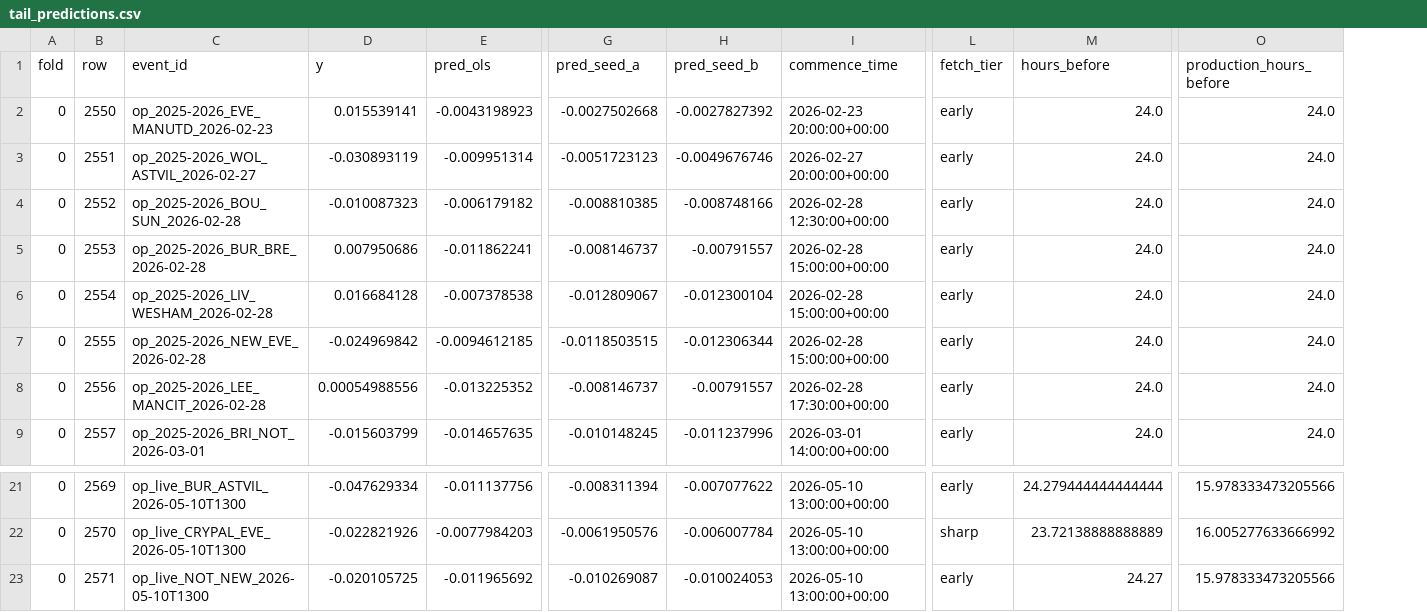
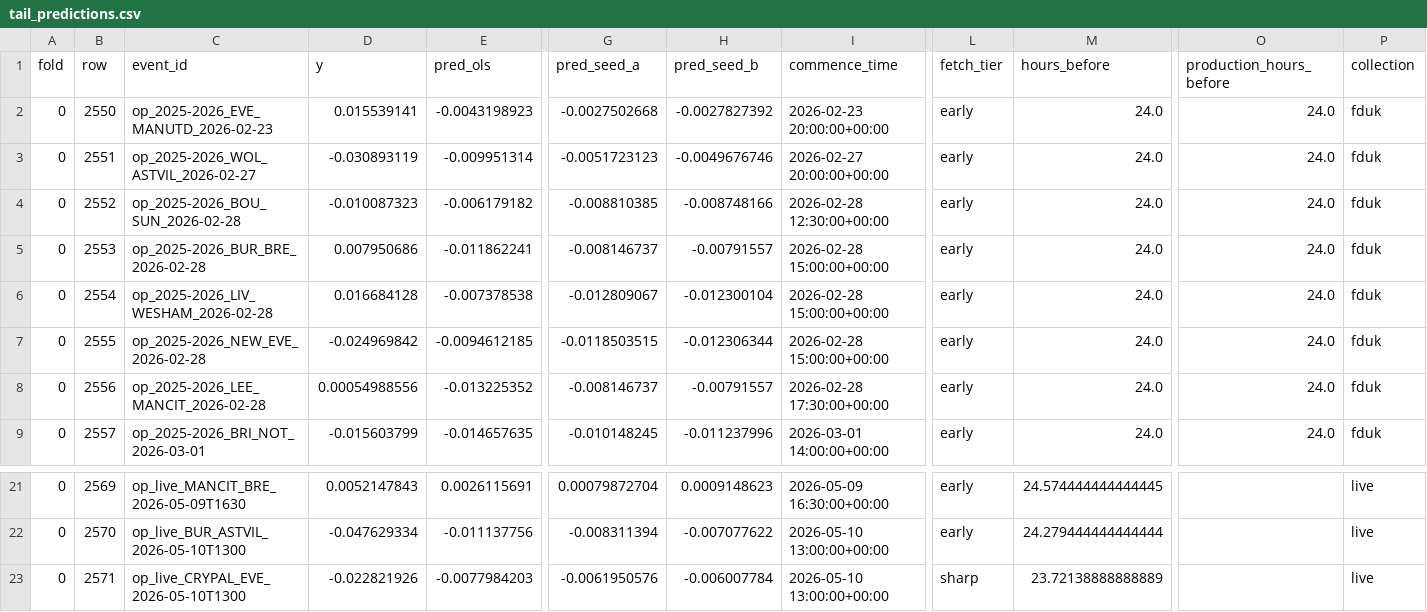
Before and after one commit to Acusick1/odds, a CSV file: experiments/results/epl_clv_rebaseline/tail_predictions.csv, drawn as a sheet; only a part is shown, gaps mark what is left out; the diff covers the shown part only; the diff names each change by its address in the sheet, - before the commit and + after, or states it on an @@ line.

```diff
--- a/experiments/results/epl_clv_rebaseline/tail_predictions.csv
+++ b/experiments/results/epl_clv_rebaseline/tail_predictions.csv
+column P (collection), rows 2-9: all fduk; rows 21-23: all live
-C21 (event_id): op_live_BUR_ASTVIL_2026-05-10T1300
+C21 (event_id): op_live_MANCIT_BRE_2026-05-09T1630
-D21 (y): -0.047629334
+D21 (y): 0.0052147843
-E21 (pred_ols): -0.011137756
+E21 (pred_ols): 0.0026115691
-G21 (pred_seed_a): -0.008311394
+G21 (pred_seed_a): 0.00079872704
-H21 (pred_seed_b): -0.007077622
+H21 (pred_seed_b): 0.0009148623
-I21 (commence_time): 2026-05-10 13:00:00+00:00
+I21 (commence_time): 2026-05-09 16:30:00+00:00
-M21 (hours_before): 24.279444444444444
+M21 (hours_before): 24.574444444444445
-O21 (production_hours_before): 15.978333473205566
+O21 (production_hours_before): (empty)
-C22 (event_id): op_live_CRYPAL_EVE_2026-05-10T1300
+C22 (event_id): op_live_BUR_ASTVIL_2026-05-10T1300
-D22 (y): -0.022821926
+D22 (y): -0.047629334
-E22 (pred_ols): -0.0077984203
+E22 (pred_ols): -0.011137756
-G22 (pred_seed_a): -0.0061950576
+G22 (pred_seed_a): -0.008311394
-H22 (pred_seed_b): -0.006007784
+H22 (pred_seed_b): -0.007077622
-L22 (fetch_tier): sharp
+L22 (fetch_tier): early
-M22 (hours_before): 23.72138888888889
+M22 (hours_before): 24.279444444444444
-O22 (production_hours_before): 16.005277633666992
+O22 (production_hours_before): (empty)
-C23 (event_id): op_live_NOT_NEW_2026-05-10T1300
+C23 (event_id): op_live_CRYPAL_EVE_2026-05-10T1300
-D23 (y): -0.020105725
+D23 (y): -0.022821926
-E23 (pred_ols): -0.011965692
+E23 (pred_ols): -0.0077984203
-G23 (pred_seed_a): -0.010269087
+G23 (pred_seed_a): -0.0061950576
-H23 (pred_seed_b): -0.010024053
+H23 (pred_seed_b): -0.006007784
-L23 (fetch_tier): early
+L23 (fetch_tier): sharp
-M23 (hours_before): 24.27
+M23 (hours_before): 23.72138888888889
-O23 (production_hours_before): 15.978333473205566
+O23 (production_hours_before): (empty)
```
Also changed, not shown: 1 added row and 153 edited cells elsewhere in this file, experiments/results/epl_clv_rebaseline/oof_predictions.csv, 13 other files.
